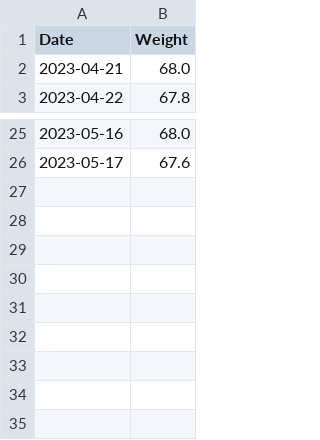
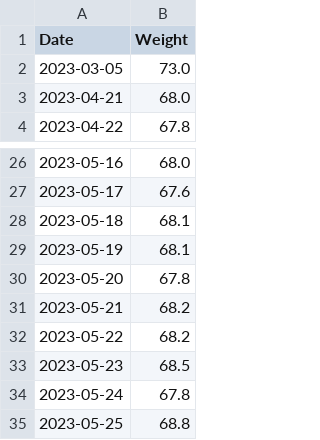
Before and after one commit to kennyrnwilson/health, a CSV file: data/my-fitness-pal/weight.csv, drawn as a sheet; only a part is shown, gaps mark what is left out; the diff names each change by its address in the sheet, - before the commit and + after, or states it on an @@ line.

```diff
--- a/data/my-fitness-pal/weight.csv
+++ b/data/my-fitness-pal/weight.csv
+row 2: 2023-03-05 | 73.0
+row 28: 2023-05-18 | 68.1
+row 29: 2023-05-19 | 68.1
+row 30: 2023-05-20 | 67.8
+row 31: 2023-05-21 | 68.2
+row 32: 2023-05-22 | 68.2
+row 33: 2023-05-23 | 68.5
+row 34: 2023-05-24 | 67.8
+row 35: 2023-05-25 | 68.8
```
Also changed, not shown: 6 other files.
